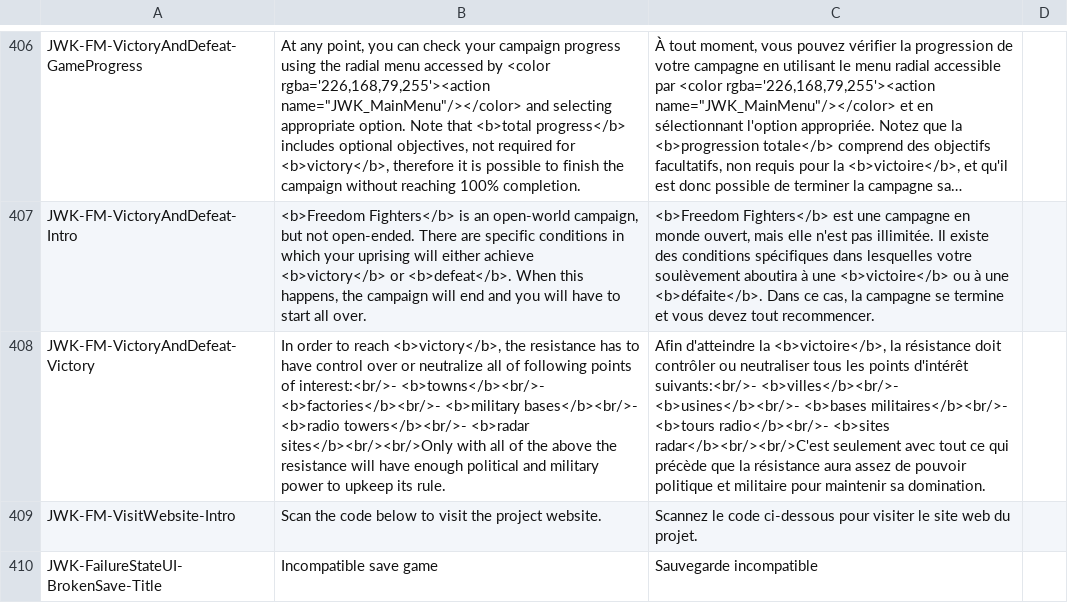
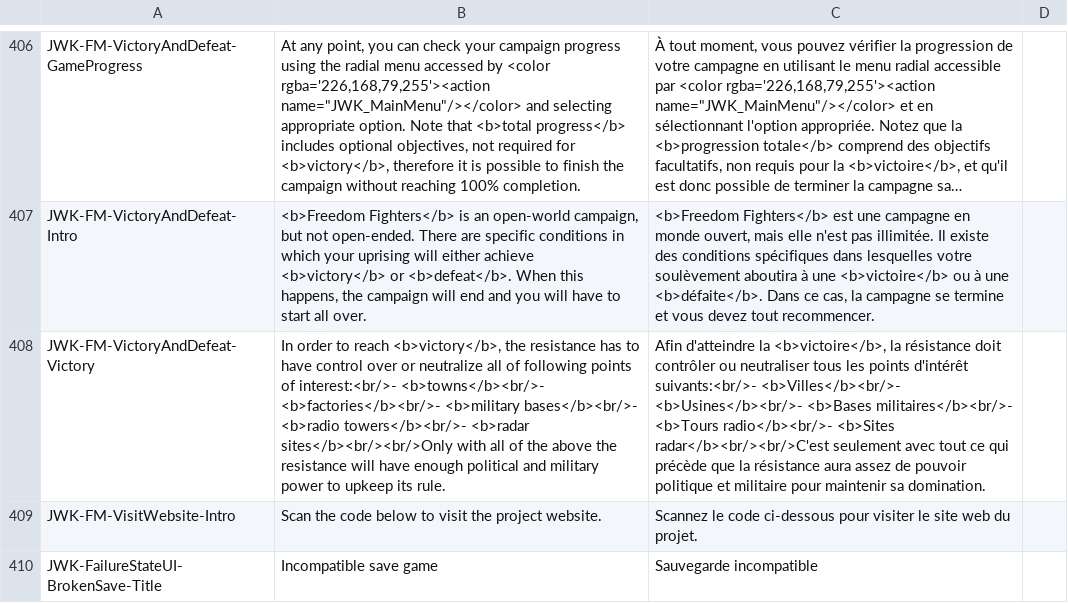
Before and after one commit to JohnnyKerner/FreedomFighters.Contrib, a CSV file: translations/fr_fr-fr.csv, drawn as a sheet; only a part is shown, gaps mark what is left out; long unchanged cells end in …; the diff names each change by its address in the sheet, - before the commit and + after, or states it on an @@ line.

Commit message:
Update fr_fr-fr.csv

```diff
--- a/translations/fr_fr-fr.csv
+++ b/translations/fr_fr-fr.csv
-C408: …d'intérêt suivants:<br/>- <b>villes</b><br/>- <b>usines</b><br/>- <b>bases militaires</b><br/>- <b>tours radio</b><br/>- <b>sites radar</b><br/><br/>C'est seulement…
+C408: …d'intérêt suivants:<br/>- <b>Villes</b><br/>- <b>Usines</b><br/>- <b>Bases militaires</b><br/>- <b>Tours radio</b><br/>- <b>Sites radar</b><br/><br/>C'est seulement…
```
